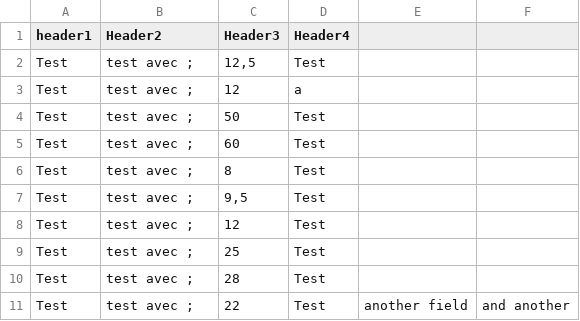
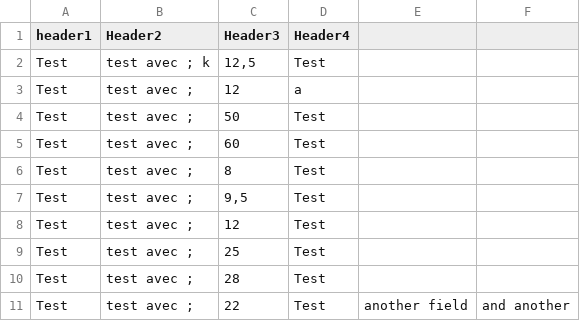
Before and after one commit to ociviol/csvEditor, a CSV file: csvEditor/sample.csv, drawn as a sheet.

```diff
--- a/csvEditor/sample.csv
+++ b/csvEditor/sample.csv
@@ -1,3 +1,3 @@
 "header1";"Header2";"Header3";"Header4"
-"Test";"test avec ; ";"12,5";"Test"
+"Test";"test avec ; k";"12,5";"Test"
 "Test";"test avec ; ";"12";"a"
```
Also changed, not shown: 14 other files.
